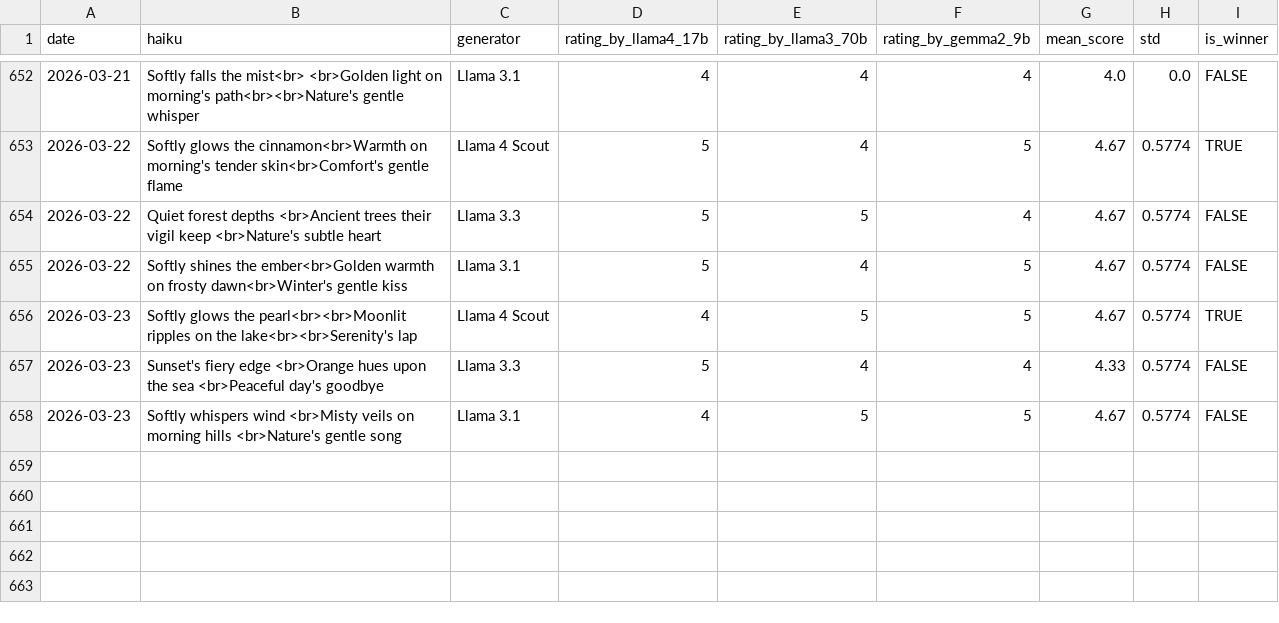
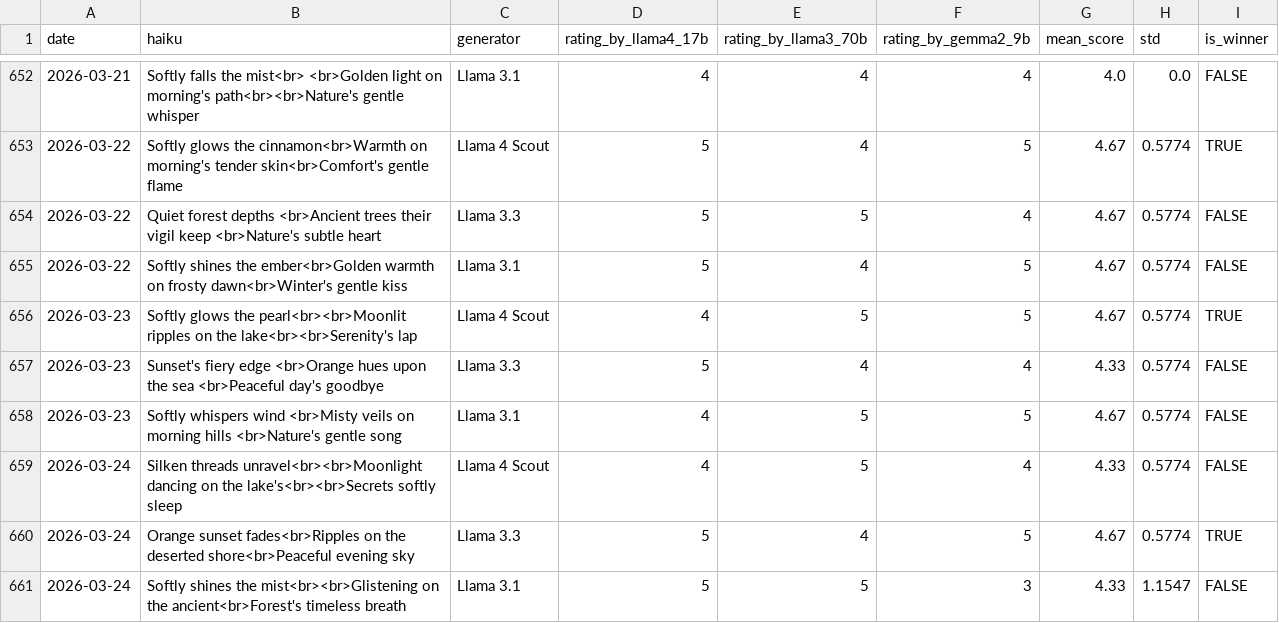
Before and after one commit to abeljohny/abeljohny, a CSV file: assets/history.csv, drawn as a sheet; only a part is shown, gaps mark what is left out; the diff names each change by its address in the sheet, - before the commit and + after, or states it on an @@ line.

```diff
--- a/assets/history.csv
+++ b/assets/history.csv
+row 659: 2026-03-24 | Silken threads unravel<br><br>Moonlight dancing on the lake's<br><br>Secrets softly sleep | Llama 4 Scout | 4 | 5 | 4 | 4.33 | 0.5774 | FALSE
+row 660: 2026-03-24 | Orange sunset fades<br>Ripples on the deserted shore<br>Peaceful evening sky | Llama 3.3 | 5 | 4 | 5 | 4.67 | 0.5774 | TRUE
+row 661: 2026-03-24 | Softly shines the mist<br><br>Glistening on the ancient<br>Forest's timeless breath | Llama 3.1 | 5 | 5 | 3 | 4.33 | 1.1547 | FALSE
```
Also changed, not shown: 2 other files.
